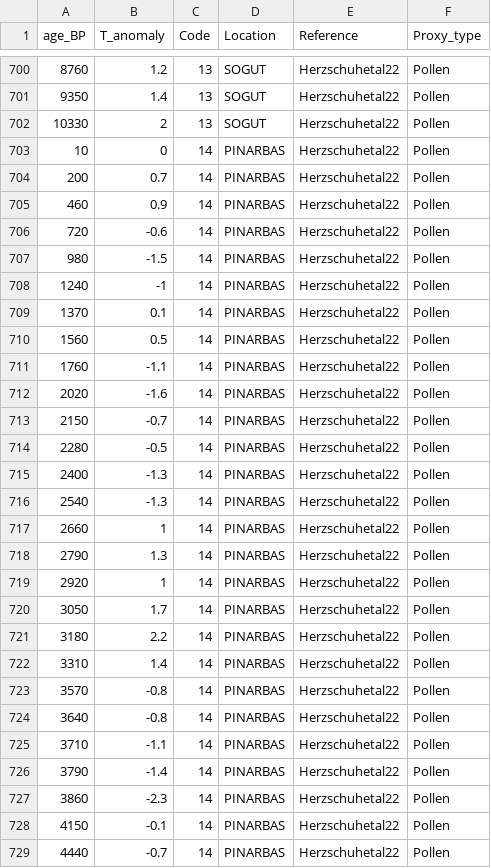
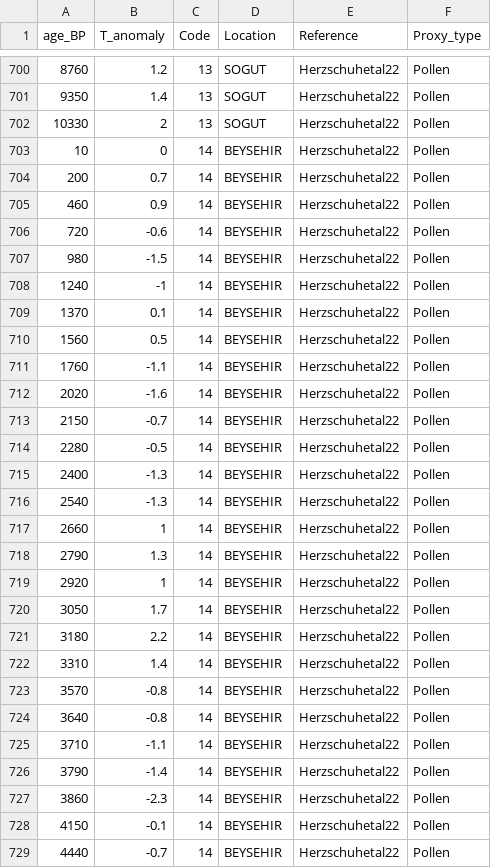
Before and after one commit to zboraon/bayesian_temperature_reconstruction, a CSV file: data/20211105.emed.data_ascolumn.csv, drawn as a sheet; only a part is shown, gaps mark what is left out; the diff covers the shown part only.

Commit message:
Update 20211105.emed.data_ascolumn.csv

```diff
--- a/data/20211105.emed.data_ascolumn.csv
+++ b/data/20211105.emed.data_ascolumn.csv
@@ -702,28 +702,28 @@ age_BP,T_anomaly,Code,Location,Reference,Proxy_type
 10330,2,13,SOGUT,Herzschuhetal22,Pollen
-10,0,14,PINARBAS,Herzschuhetal22,Pollen
-200,0.7,14,PINARBAS,Herzschuhetal22,Pollen
-460,0.9,14,PINARBAS,Herzschuhetal22,Pollen
-720,-0.6,14,PINARBAS,Herzschuhetal22,Pollen
-980,-1.5,14,PINARBAS,Herzschuhetal22,Pollen
-1240,-1,14,PINARBAS,Herzschuhetal22,Pollen
-1370,0.1,14,PINARBAS,Herzschuhetal22,Pollen
-1560,0.5,14,PINARBAS,Herzschuhetal22,Pollen
-1760,-1.1,14,PINARBAS,Herzschuhetal22,Pollen
-2020,-1.6,14,PINARBAS,Herzschuhetal22,Pollen
-2150,-0.7,14,PINARBAS,Herzschuhetal22,Pollen
-2280,-0.5,14,PINARBAS,Herzschuhetal22,Pollen
-2400,-1.3,14,PINARBAS,Herzschuhetal22,Pollen
-2540,-1.3,14,PINARBAS,Herzschuhetal22,Pollen
-2660,1,14,PINARBAS,Herzschuhetal22,Pollen
-2790,1.3,14,PINARBAS,Herzschuhetal22,Pollen
-2920,1,14,PINARBAS,Herzschuhetal22,Pollen
-3050,1.7,14,PINARBAS,Herzschuhetal22,Pollen
-3180,2.2,14,PINARBAS,Herzschuhetal22,Pollen
-3310,1.4,14,PINARBAS,Herzschuhetal22,Pollen
-3570,-0.8,14,PINARBAS,Herzschuhetal22,Pollen
-3640,-0.8,14,PINARBAS,Herzschuhetal22,Pollen
-3710,-1.1,14,PINARBAS,Herzschuhetal22,Pollen
-3790,-1.4,14,PINARBAS,Herzschuhetal22,Pollen
-3860,-2.3,14,PINARBAS,Herzschuhetal22,Pollen
-4150,-0.1,14,PINARBAS,Herzschuhetal22,Pollen
-4440,-0.7,14,PINARBAS,Herzschuhetal22,Pollen
+10,0,14,BEYSEHIR,Herzschuhetal22,Pollen
+200,0.7,14,BEYSEHIR,Herzschuhetal22,Pollen
+460,0.9,14,BEYSEHIR,Herzschuhetal22,Pollen
+720,-0.6,14,BEYSEHIR,Herzschuhetal22,Pollen
+980,-1.5,14,BEYSEHIR,Herzschuhetal22,Pollen
+1240,-1,14,BEYSEHIR,Herzschuhetal22,Pollen
+1370,0.1,14,BEYSEHIR,Herzschuhetal22,Pollen
+1560,0.5,14,BEYSEHIR,Herzschuhetal22,Pollen
+1760,-1.1,14,BEYSEHIR,Herzschuhetal22,Pollen
+2020,-1.6,14,BEYSEHIR,Herzschuhetal22,Pollen
+2150,-0.7,14,BEYSEHIR,Herzschuhetal22,Pollen
+2280,-0.5,14,BEYSEHIR,Herzschuhetal22,Pollen
+2400,-1.3,14,BEYSEHIR,Herzschuhetal22,Pollen
+2540,-1.3,14,BEYSEHIR,Herzschuhetal22,Pollen
+2660,1,14,BEYSEHIR,Herzschuhetal22,Pollen
+2790,1.3,14,BEYSEHIR,Herzschuhetal22,Pollen
+2920,1,14,BEYSEHIR,Herzschuhetal22,Pollen
+3050,1.7,14,BEYSEHIR,Herzschuhetal22,Pollen
+3180,2.2,14,BEYSEHIR,Herzschuhetal22,Pollen
+3310,1.4,14,BEYSEHIR,Herzschuhetal22,Pollen
+3570,-0.8,14,BEYSEHIR,Herzschuhetal22,Pollen
+3640,-0.8,14,BEYSEHIR,Herzschuhetal22,Pollen
+3710,-1.1,14,BEYSEHIR,Herzschuhetal22,Pollen
+3790,-1.4,14,BEYSEHIR,Herzschuhetal22,Pollen
+3860,-2.3,14,BEYSEHIR,Herzschuhetal22,Pollen
+4150,-0.1,14,BEYSEHIR,Herzschuhetal22,Pollen
+4440,-0.7,14,BEYSEHIR,Herzschuhetal22,Pollen
```
Also changed, not shown: 12 edited cells elsewhere in this file.
